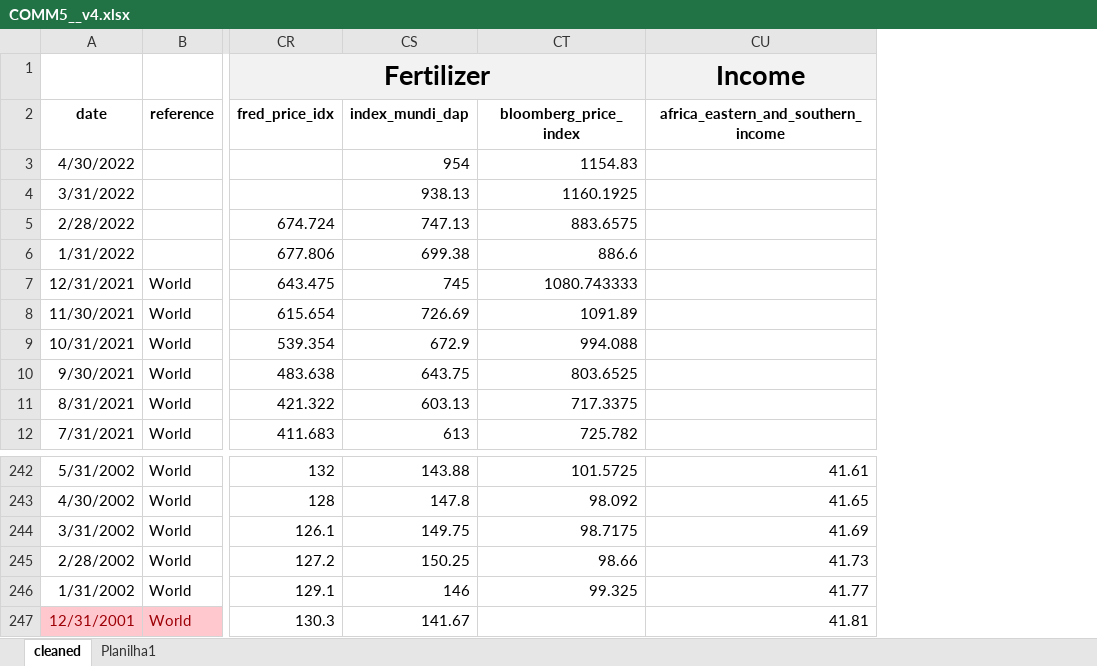
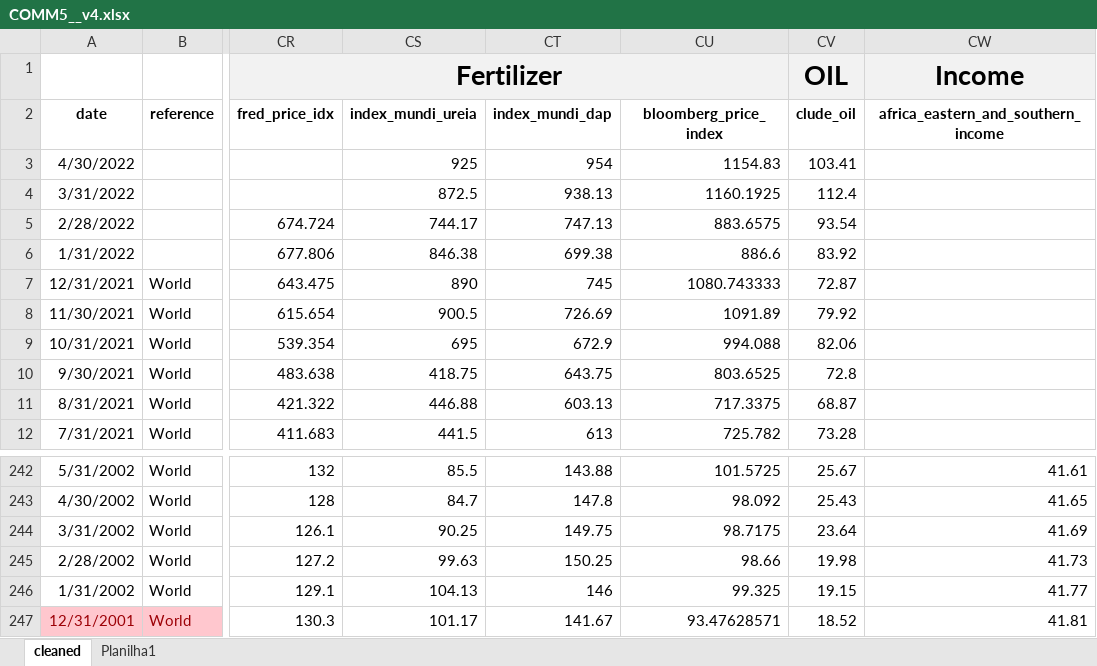
Before and after one commit to fkfouri/vegetable_oil_mkt, an Excel workbook: dataset/COMM5__v4.xlsx, sheet cleaned, drawn as a sheet; only a part is shown, gaps mark what is left out; values as stored, in another font and other column widths than the file's, no borders; addresses are those after the commit; the diff names each change by its address in the sheet, - before the commit and + after, or states it on an @@ line.

Commit message:
inclusao de ureia e petroleo

```diff
--- a/dataset/COMM5__v4.xlsx (sheet cleaned)
+++ b/dataset/COMM5__v4.xlsx (sheet cleaned)
+column CS (index_mundi_ureia), rows 3-12: 925 | 872.5 | 744.17 | 846.38 | 890 | 900.5 | 695 | 418.75 | 446.88 | 441.5; rows 242-247: 85.5 | 84.7 | 90.25 | 99.63 | 104.13 | 101.17
+column CV (clude_oil), row 1: OIL; rows 3-12: 103.41 | 112.4 | 93.54 | 83.92 | 72.87 | 79.92 | 82.06 | 72.8 | 68.87 | 73.28; rows 242-247: 25.67 | 25.43 | 23.64 | 19.98 | 19.15 | 18.52
-CU247 (bloomberg_price_index): (empty)
+CU247 (bloomberg_price_index): 93.47628571
```
Also changed, not shown: 3 other files.
